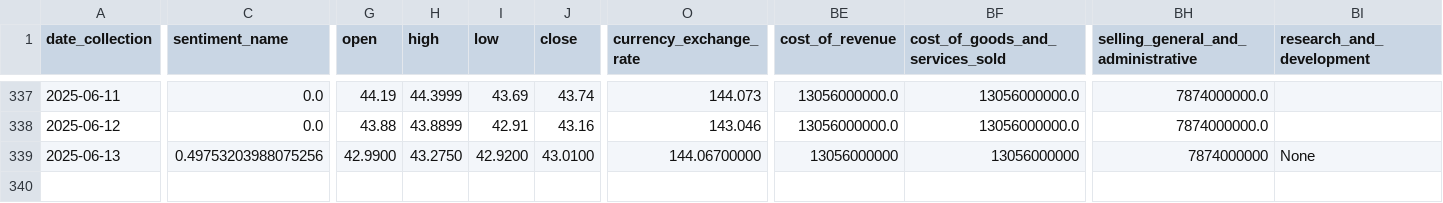
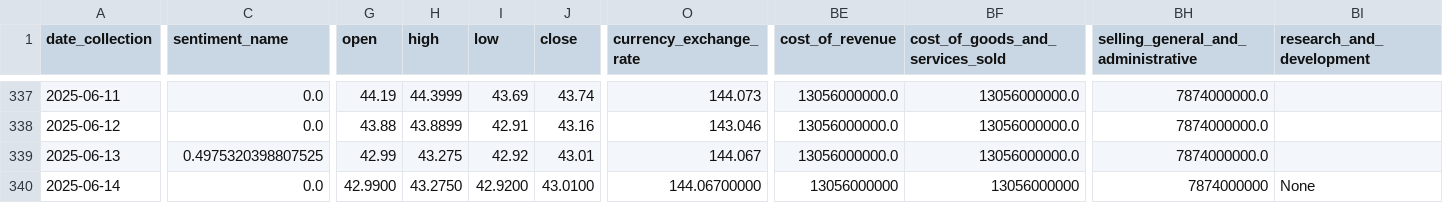
Before and after one commit to CastIehard/Stock-Prediction-AI, a CSV file: Stocks/Verizon/data.csv, drawn as a sheet; only a part is shown, gaps mark what is left out; rows hold the shown columns only; the diff covers the shown part only; the diff names each change by its address in the sheet, - before the commit and + after, or states it on an @@ line.

Commit message:
Daily Collection

```diff
--- a/Stocks/Verizon/data.csv
+++ b/Stocks/Verizon/data.csv
-C339 (sentiment_name): 0.49753203988075256
+C339 (sentiment_name): 0.4975320398807525
-G339 (open): 42.9900
+G339 (open): 42.99
-H339 (high): 43.2750
+H339 (high): 43.275
-I339 (low): 42.9200
+I339 (low): 42.92
-J339 (close): 43.0100
+J339 (close): 43.01
-O339 (currency_exchange_rate): 144.06700000
+O339 (currency_exchange_rate): 144.067
-BE339 (cost_of_revenue): 13056000000
+BE339 (cost_of_revenue): 13056000000.0
-BF339 (cost_of_goods_and_services_sold): 13056000000
+BF339 (cost_of_goods_and_services_sold): 13056000000.0
-BH339: 7874000000
+BH339: 7874000000.0
-BI339 (research_and_development): None
+BI339 (research_and_development): (empty)
+row 340: 2025-06-14 | 0.0 | 42.9900 | 43.2750 | 42.9200 | 43.0100 | 144.06700000 | 13056000000 | 13056000000 | 7874000000 | None
```
Also changed, not shown: 29 edited cells elsewhere in this file, Stocks/Adobe/data.csv.
